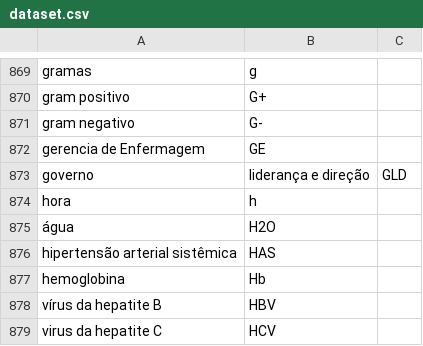
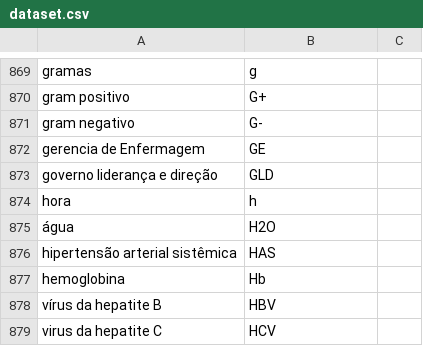
Before and after one commit to BolachinhaAmericana/AI-Reader, a CSV file: Dataset-Related/Creation/dataset.csv, drawn as a sheet; only a part is shown, gaps mark what is left out.

Commit message:
Update dataset.csv

```diff
--- a/Dataset-Related/Creation/dataset.csv
+++ b/Dataset-Related/Creation/dataset.csv
@@ -872,3 +872,3 @@ gram negativo, G-
 gerencia de Enfermagem, GE
-governo, liderança e direção, GLD
+governo liderança e direção, GLD
 hora, h
```
